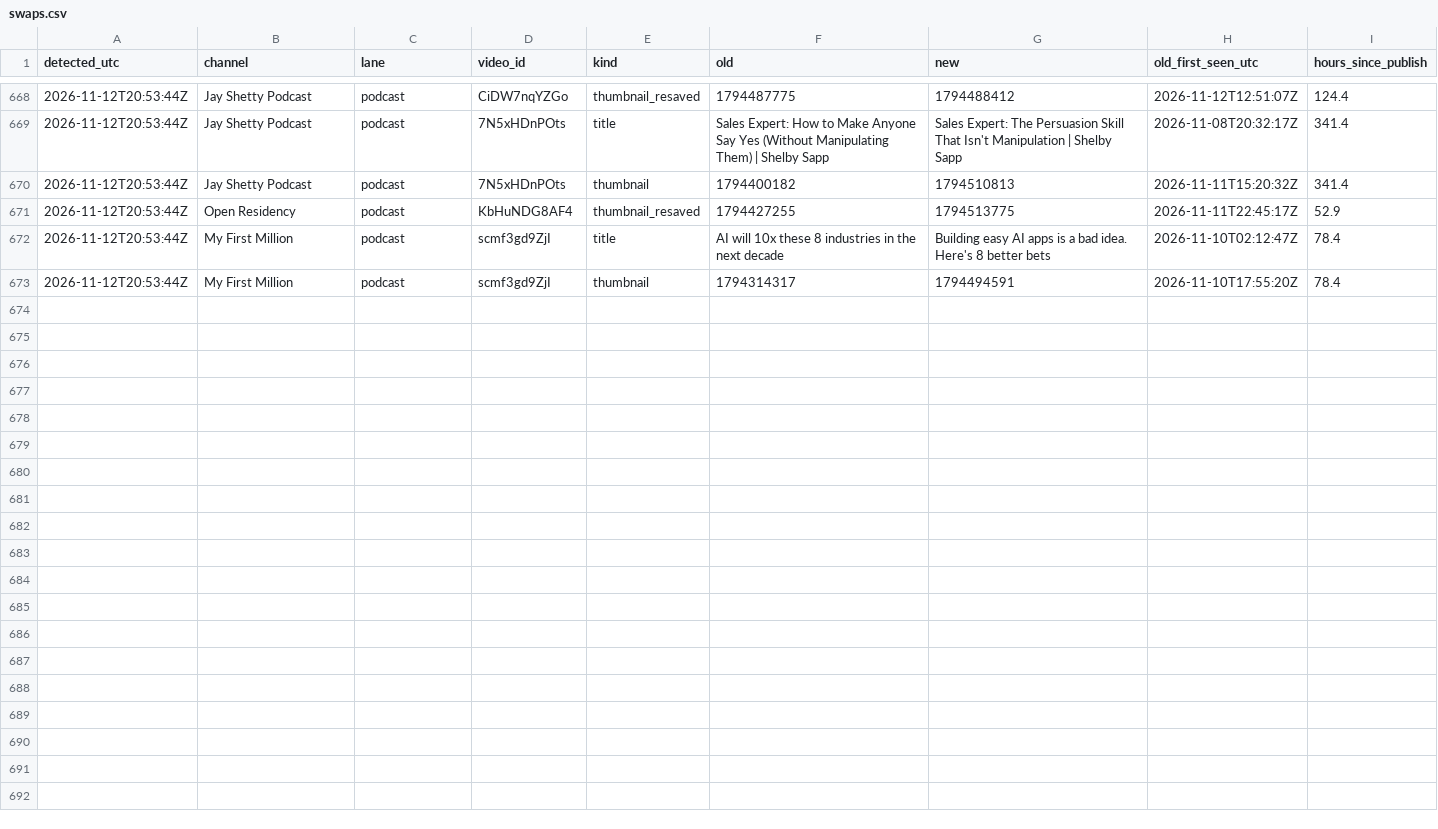
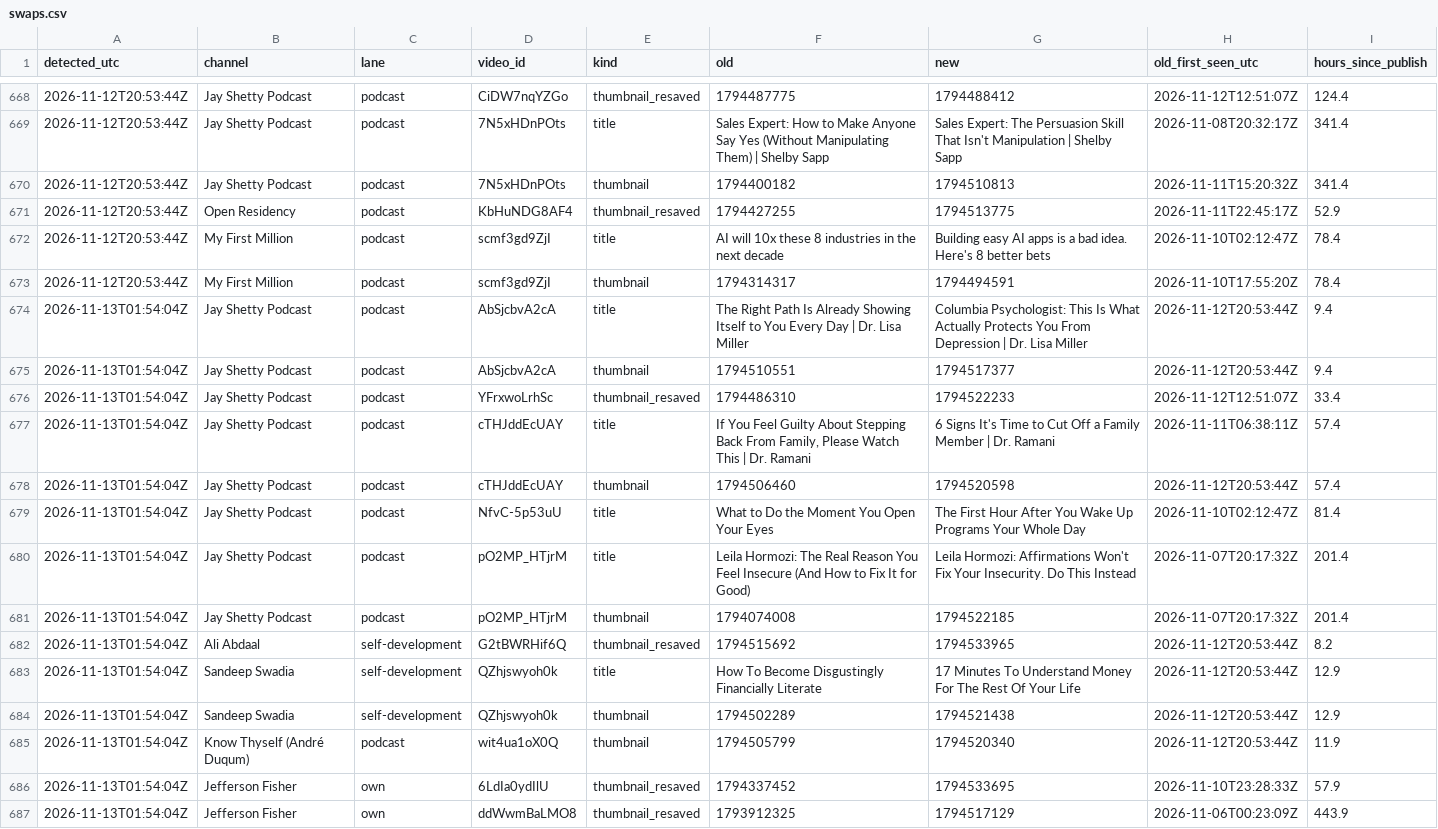
Before and after one commit to grantowen/competitor-swap-tracker, a CSV file: data/swaps.csv, drawn as a sheet; only a part is shown, gaps mark what is left out; the diff names each change by its address in the sheet, - before the commit and + after, or states it on an @@ line.

```diff
--- a/data/swaps.csv
+++ b/data/swaps.csv
+row 674: 2026-11-13T01:54:04Z | Jay Shetty Podcast | podcast | AbSjcbvA2cA | title | The Right Path Is Already Showing Itself to You Every Day | Dr. Lisa Miller | Columbia Psychologist: This Is What Actually Protects You From Depression | Dr. Lisa Miller | 2026-11-12T20:53:44Z | 9.4
+row 675: 2026-11-13T01:54:04Z | Jay Shetty Podcast | podcast | AbSjcbvA2cA | thumbnail | 1794510551 | 1794517377 | 2026-11-12T20:53:44Z | 9.4
+row 676: 2026-11-13T01:54:04Z | Jay Shetty Podcast | podcast | YFrxwoLrhSc | thumbnail_resaved | 1794486310 | 1794522233 | 2026-11-12T12:51:07Z | 33.4
+row 677: 2026-11-13T01:54:04Z | Jay Shetty Podcast | podcast | cTHJddEcUAY | title | If You Feel Guilty About Stepping Back From Family, Please Watch This | Dr. Ramani | 6 Signs It's Time to Cut Off a Family Member | Dr. Ramani | 2026-11-11T06:38:11Z | 57.4
+row 678: 2026-11-13T01:54:04Z | Jay Shetty Podcast | podcast | cTHJddEcUAY | thumbnail | 1794506460 | 1794520598 | 2026-11-12T20:53:44Z | 57.4
+row 679: 2026-11-13T01:54:04Z | Jay Shetty Podcast | podcast | NfvC-5p53uU | title | What to Do the Moment You Open Your Eyes | The First Hour After You Wake Up Programs Your Whole Day | 2026-11-10T02:12:47Z | 81.4
+row 680: 2026-11-13T01:54:04Z | Jay Shetty Podcast | podcast | pO2MP_HTjrM | title | Leila Hormozi: The Real Reason You Feel Insecure (And How to Fix It for Good) | Leila Hormozi: Affirmations Won't Fix Your Insecurity. Do This Instead | 2026-11-07T20:17:32Z | 201.4
+row 681: 2026-11-13T01:54:04Z | Jay Shetty Podcast | podcast | pO2MP_HTjrM | thumbnail | 1794074008 | 1794522185 | 2026-11-07T20:17:32Z | 201.4
+row 682: 2026-11-13T01:54:04Z | Ali Abdaal | self-development | G2tBWRHif6Q | thumbnail_resaved | 1794515692 | 1794533965 | 2026-11-12T20:53:44Z | 8.2
+row 683: 2026-11-13T01:54:04Z | Sandeep Swadia | self-development | QZhjswyoh0k | title | How To Become Disgustingly Financially Literate | 17 Minutes To Understand Money For The Rest Of Your Life | 2026-11-12T20:53:44Z | 12.9
+row 684: 2026-11-13T01:54:04Z | Sandeep Swadia | self-development | QZhjswyoh0k | thumbnail | 1794502289 | 1794521438 | 2026-11-12T20:53:44Z | 12.9
+row 685: 2026-11-13T01:54:04Z | Know Thyself (André Duqum) | podcast | wit4ua1oX0Q | thumbnail | 1794505799 | 1794520340 | 2026-11-12T20:53:44Z | 11.9
+row 686: 2026-11-13T01:54:04Z | Jefferson Fisher | own | 6LdIa0ydIlU | thumbnail_resaved | 1794337452 | 1794533695 | 2026-11-10T23:28:33Z | 57.9
+row 687: 2026-11-13T01:54:04Z | Jefferson Fisher | own | ddWwmBaLMO8 | thumbnail_resaved | 1793912325 | 1794517129 | 2026-11-06T00:23:09Z | 443.9
```
Also changed, not shown: 11 other files.
